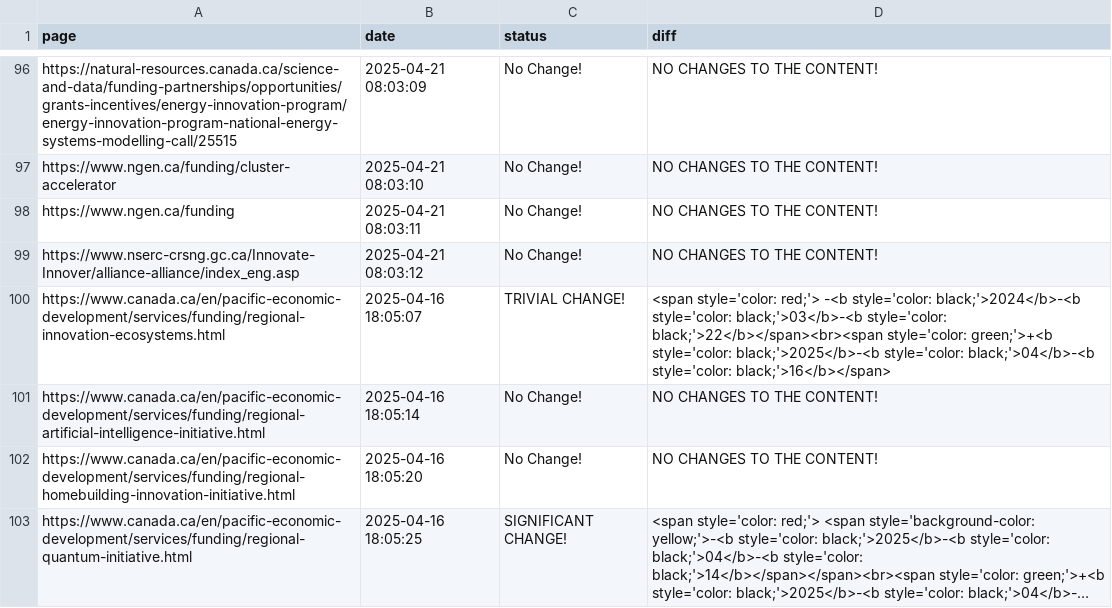
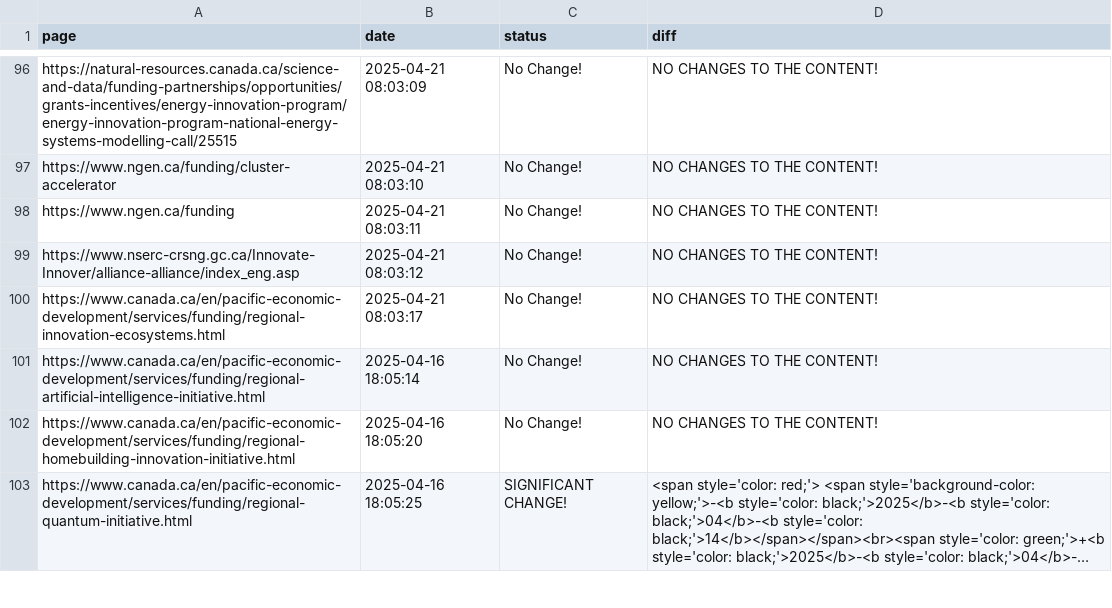
Before and after one commit to Ling-Jun/CGH, a CSV file: grants.csv, drawn as a sheet; only a part is shown, gaps mark what is left out; long unchanged cells end in …; the diff names each change by its address in the sheet, - before the commit and + after, or states it on an @@ line.

Commit message:
Content update for ENTIRE LOCAL REPO at 2025-04-21  08-03-20

```diff
--- a/grants.csv
+++ b/grants.csv
-B100 (date): 2025-04-16 18:05:07
+B100 (date): 2025-04-21 08:03:17
-C100 (status): TRIVIAL CHANGE!
+C100 (status): No Change!
-D100 (diff): <span style='color: red;'> -<b style='color: black;'>2024</b>-<b style='color: black;'>03</b>-<b style='color: black;'>22</b></span><br><span style='color: green;'>+<b style='color: black;'>2025</b>-<b style='color: black;'>04</b>-<b style='color: black;'>16</b></span>
+D100 (diff): NO CHANGES TO THE CONTENT!
```
